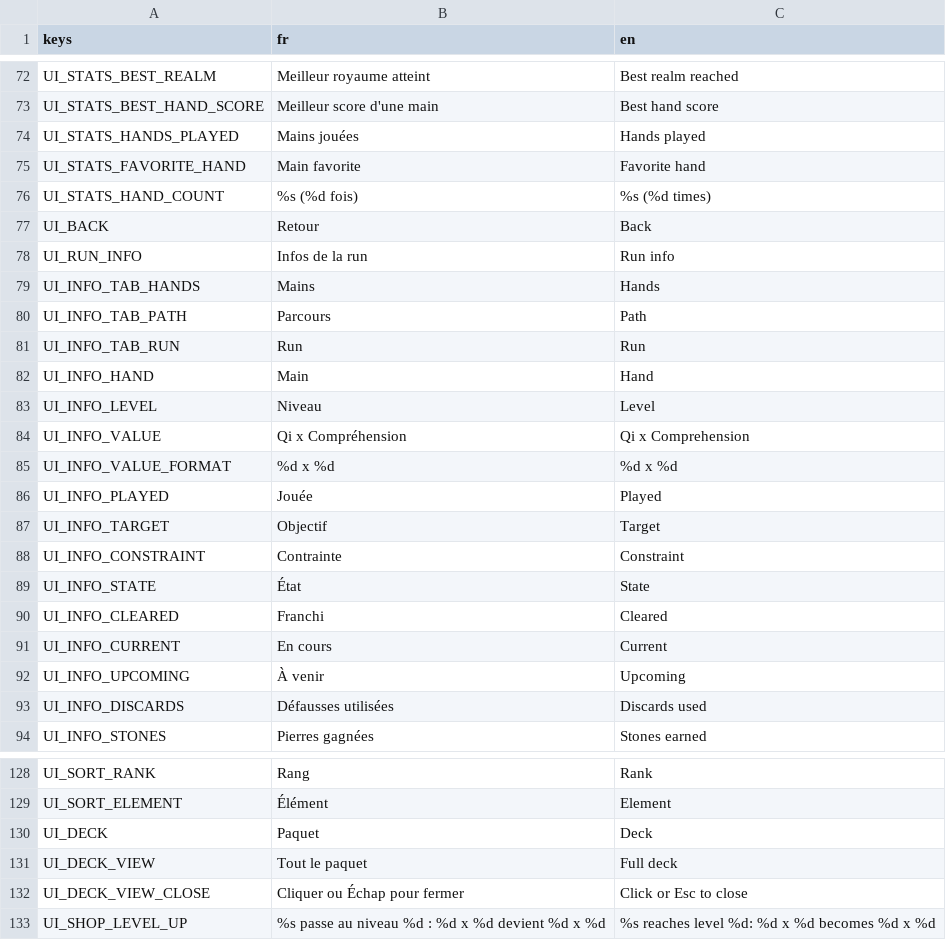
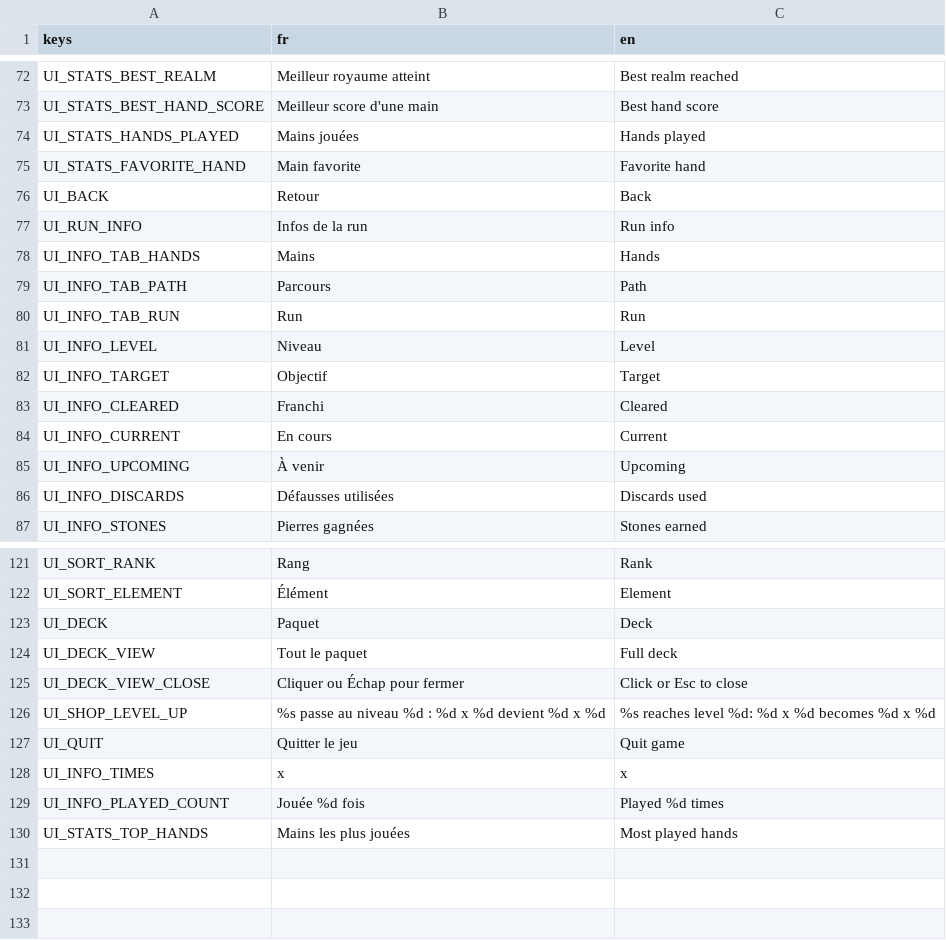
Before and after one commit to BazeOnigiri/deckbuilder-cultivation, a CSV file: localization/textes.csv, drawn as a sheet; only a part is shown, gaps mark what is left out; removed rows and columns are numbered as before the commit, all else as after; the diff names each change by its address in the sheet, - before the commit and + after, or states it on an @@ line.

```diff
--- a/localization/textes.csv
+++ b/localization/textes.csv
-row 76: UI_STATS_HAND_COUNT | %s (%d fois) | %s (%d times)
-row 82: UI_INFO_HAND | Main | Hand
-row 84: UI_INFO_VALUE | Qi x Compréhension | Qi x Comprehension
-row 85: UI_INFO_VALUE_FORMAT | %d x %d | %d x %d
-row 86: UI_INFO_PLAYED | Jouée | Played
-row 88: UI_INFO_CONSTRAINT | Contrainte | Constraint
-row 89: UI_INFO_STATE | État | State
+row 127: UI_QUIT | Quitter le jeu | Quit game
+row 128: UI_INFO_TIMES | x | x
+row 129: UI_INFO_PLAYED_COUNT | Jouée %d fois | Played %d times
+row 130: UI_STATS_TOP_HANDS | Mains les plus jouées | Most played hands
```
Also changed, not shown: 17 other files.
